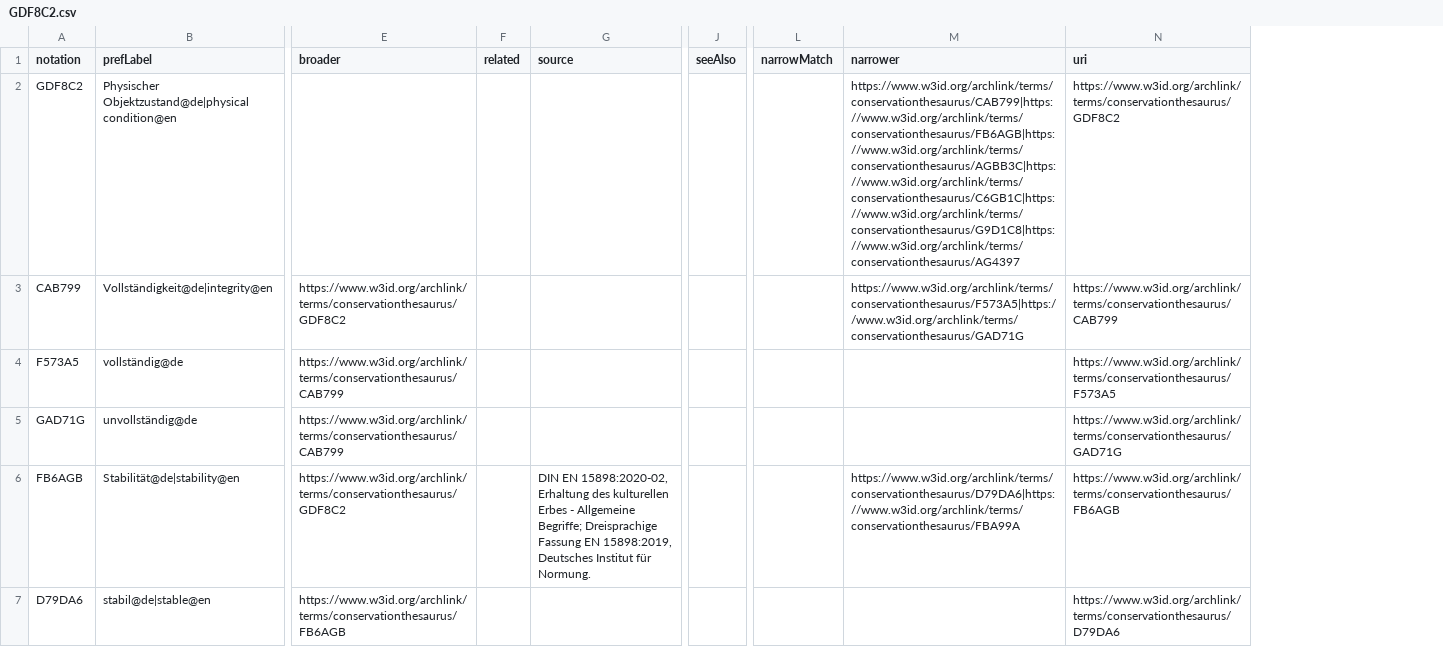
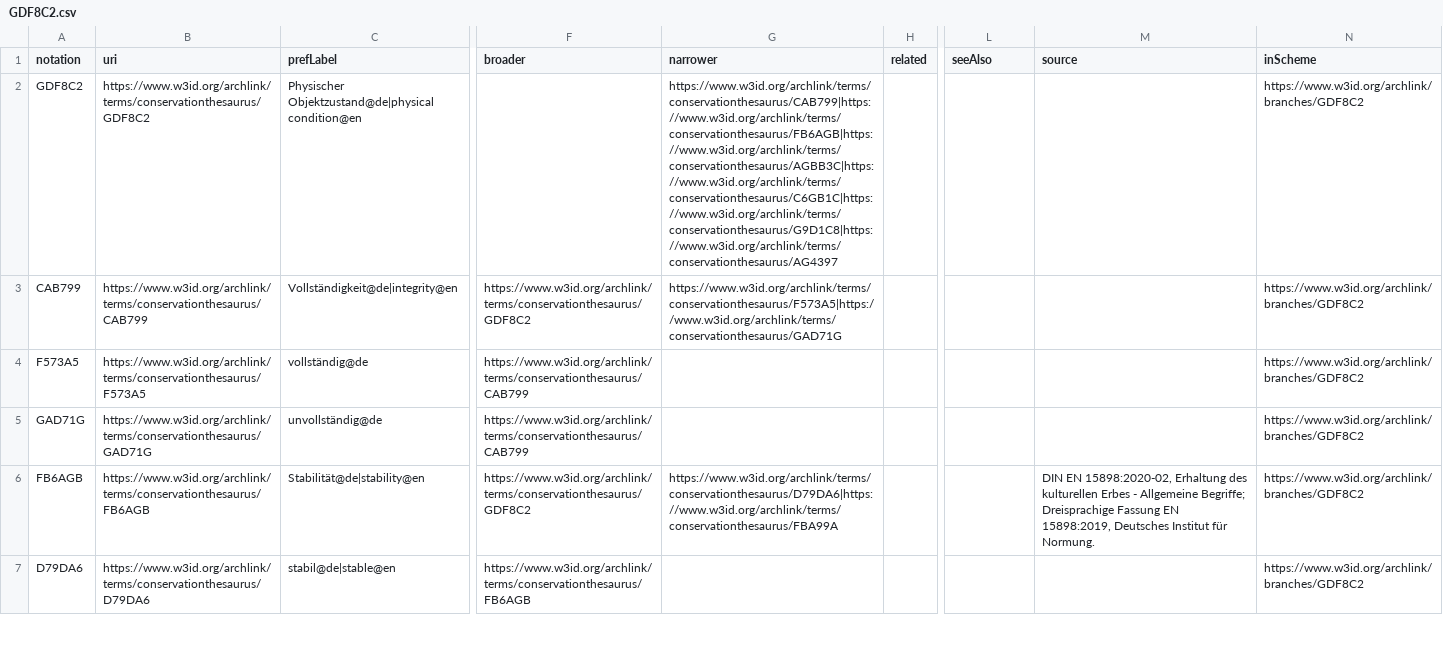
Before and after one commit to LasseMempel/conservationbranches, a CSV file: GDF8C2.csv, drawn as a sheet; only a part is shown, gaps mark what is left out; removed rows and columns are numbered as before the commit, all else as after; the diff covers the shown part only; the diff names each change by its address in the sheet, - before the commit and + after, or states it on an @@ line.

```diff
--- a/GDF8C2.csv
+++ b/GDF8C2.csv
+column B (uri), rows 2-7: https://www.w3id.org/archlink/terms/conservationthesaurus/GDF8C2 | https://www.w3id.org/archlink/terms/conservationthesaurus/CAB799 | https://www.w3id.org/archlink/terms/conservationthesaurus/F573A5 | https://www.w3id.org/archlink/terms/conservationthesaurus/GAD71G | https://www.w3id.org/archlink/terms/conservationthesaurus/FB6AGB | https://www.w3id.org/archlink/terms/conservationthesaurus/D79DA6
+column G (narrower), rows 2-6: https://www.w3id.org/archlink/terms/conservationthesaurus/CAB799|https://www.w3id.org/archlink/terms/conservationthesaurus/FB6AGB|https://www.w3id.org/archlink/terms/conservationthesaurus/AGBB3C|https://www.w3id.org/archlink/terms/conservationthesaurus/C6GB1C|https://www.w3id.org/archlink/terms/conservationthesaurus/G9D1C8|https://www.w3id.org/archlink/terms/conservationthesaurus/AG4397 | https://www.w3id.org/archlink/terms/conservationthesaurus/F573A5|https://www.w3id.org/archlink/terms/conservationthesaurus/GAD71G |  |  | https://www.w3id.org/archlink/terms/conservationthesaurus/D79DA6|https://www.w3id.org/archlink/terms/conservationthesaurus/FBA99A
-column G (source), row 6: DIN EN 15898:2020-02, Erhaltung des kulturellen Erbes - Allgemeine Begriffe; Dreisprachige Fassung EN 15898:2019, Deutsches Institut für Normung.
-column J (seeAlso), empty
-L1: narrowMatch
+L1: seeAlso
-M1: narrower
+M1: source
-N1: uri
+N1: inScheme
-M2 (source): https://www.w3id.org/archlink/terms/conservationthesaurus/CAB799|https://www.w3id.org/archlink/terms/conservationthesaurus/FB6AGB|https://www.w3id.org/archlink/terms/conservationthesaurus/AGBB3C|https://www.w3id.org/archlink/terms/conservationthesaurus/C6GB1C|https://www.w3id.org/archlink/terms/conservationthesaurus/G9D1C8|https://www.w3id.org/archlink/terms/conservationthesaurus/AG4397
+M2 (source): (empty)
-N2 (inScheme): https://www.w3id.org/archlink/terms/conservationthesaurus/GDF8C2
+N2 (inScheme): https://www.w3id.org/archlink/branches/GDF8C2
-M3 (source): https://www.w3id.org/archlink/terms/conservationthesaurus/F573A5|https://www.w3id.org/archlink/terms/conservationthesaurus/GAD71G
+M3 (source): (empty)
-N3 (inScheme): https://www.w3id.org/archlink/terms/conservationthesaurus/CAB799
+N3 (inScheme): https://www.w3id.org/archlink/branches/GDF8C2
-N4 (inScheme): https://www.w3id.org/archlink/terms/conservationthesaurus/F573A5
+N4 (inScheme): https://www.w3id.org/archlink/branches/GDF8C2
-N5 (inScheme): https://www.w3id.org/archlink/terms/conservationthesaurus/GAD71G
+N5 (inScheme): https://www.w3id.org/archlink/branches/GDF8C2
-M6 (source): https://www.w3id.org/archlink/terms/conservationthesaurus/D79DA6|https://www.w3id.org/archlink/terms/conservationthesaurus/FBA99A
+M6 (source): DIN EN 15898:2020-02, Erhaltung des kulturellen Erbes - Allgemeine Begriffe; Dreisprachige Fassung EN 15898:2019, Deutsches Institut für Normung.
-N6 (inScheme): https://www.w3id.org/archlink/terms/conservationthesaurus/FB6AGB
+N6 (inScheme): https://www.w3id.org/archlink/branches/GDF8C2
-N7 (inScheme): https://www.w3id.org/archlink/terms/conservationthesaurus/D79DA6
+N7 (inScheme): https://www.w3id.org/archlink/branches/GDF8C2
```
Also changed, not shown: 26 edited cells elsewhere in this file, C93638.csv, DAC996.csv, 16 other files.
